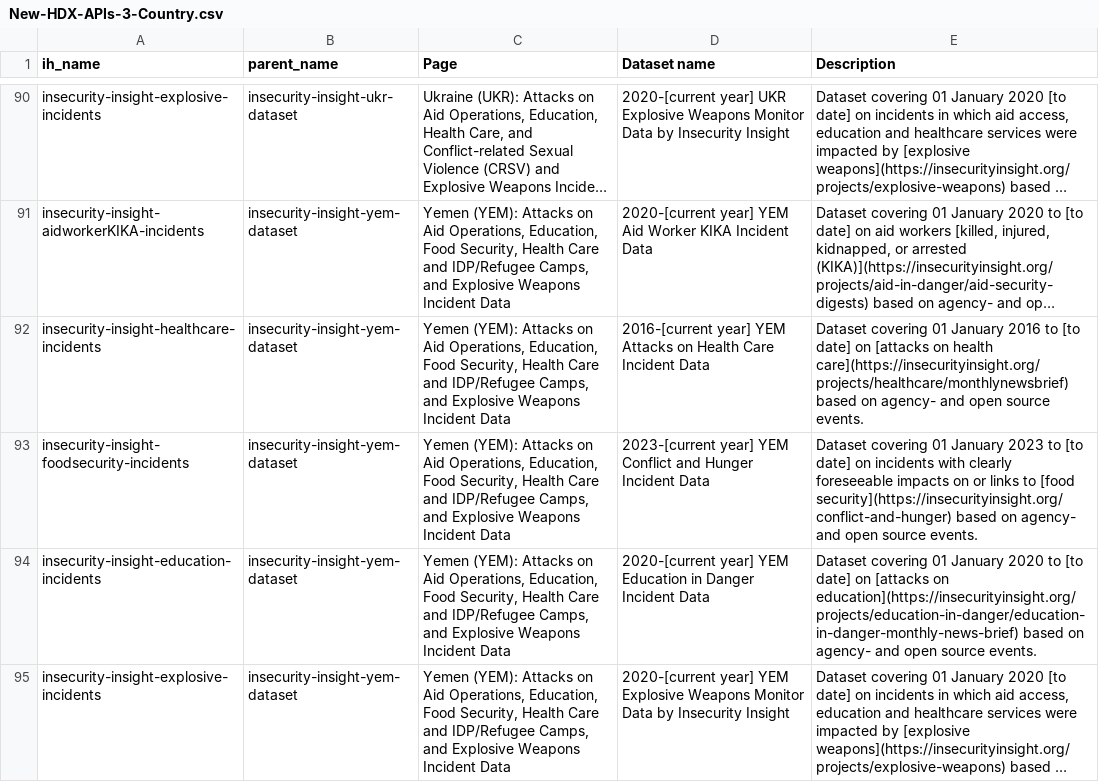
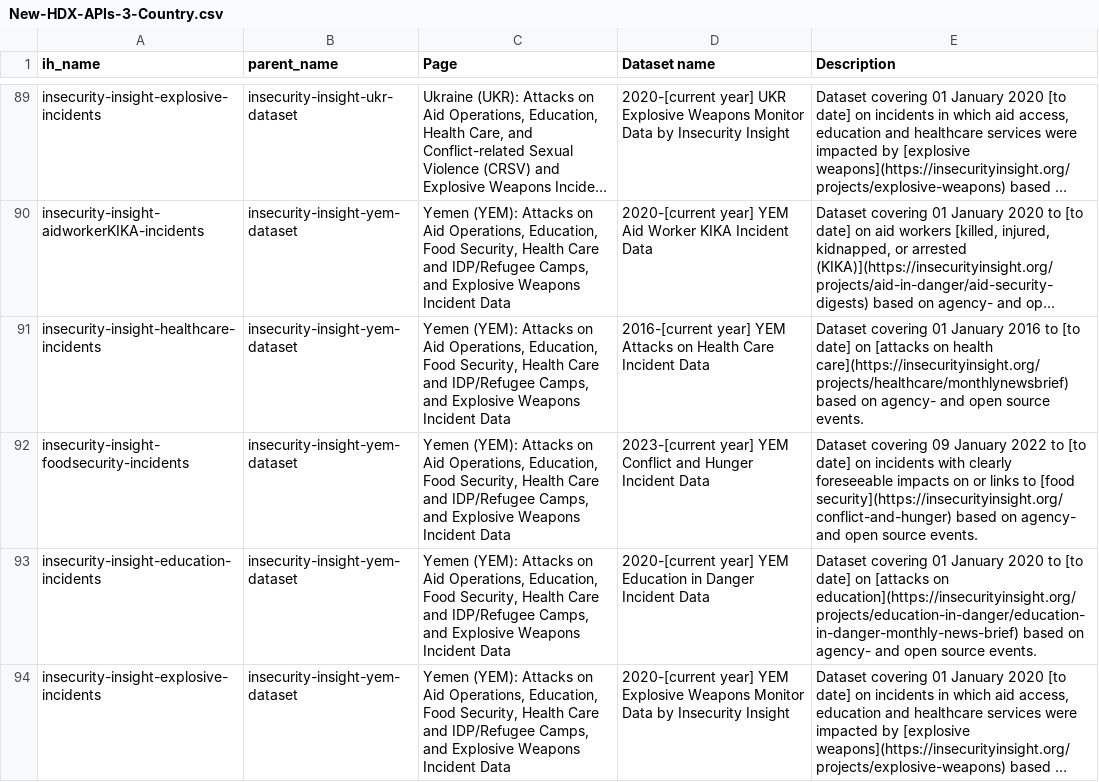
Before and after one commit to OCHA-DAP/hdx-scraper-insecurity-insight, a CSV file: src/hdx_scraper_insecurity_insight/metadata/New-HDX-APIs-3-Country.csv, drawn as a sheet; only a part is shown, gaps mark what is left out; long unchanged cells end in …; addresses are those after the commit; the diff covers the shown part only; the diff names each change by its address in the sheet, - before the commit and + after, or states it on an @@ line.

```diff
--- a/src/hdx_scraper_insecurity_insight/metadata/New-HDX-APIs-3-Country.csv
+++ b/src/hdx_scraper_insecurity_insight/metadata/New-HDX-APIs-3-Country.csv
-E92 (Description): Dataset covering 01 January 2023 to [to…
+E92 (Description): Dataset covering 09 January 2022 to [to…
```
Also changed, not shown: 1 removed row and 4 edited cells elsewhere in this file, 2 other files.
